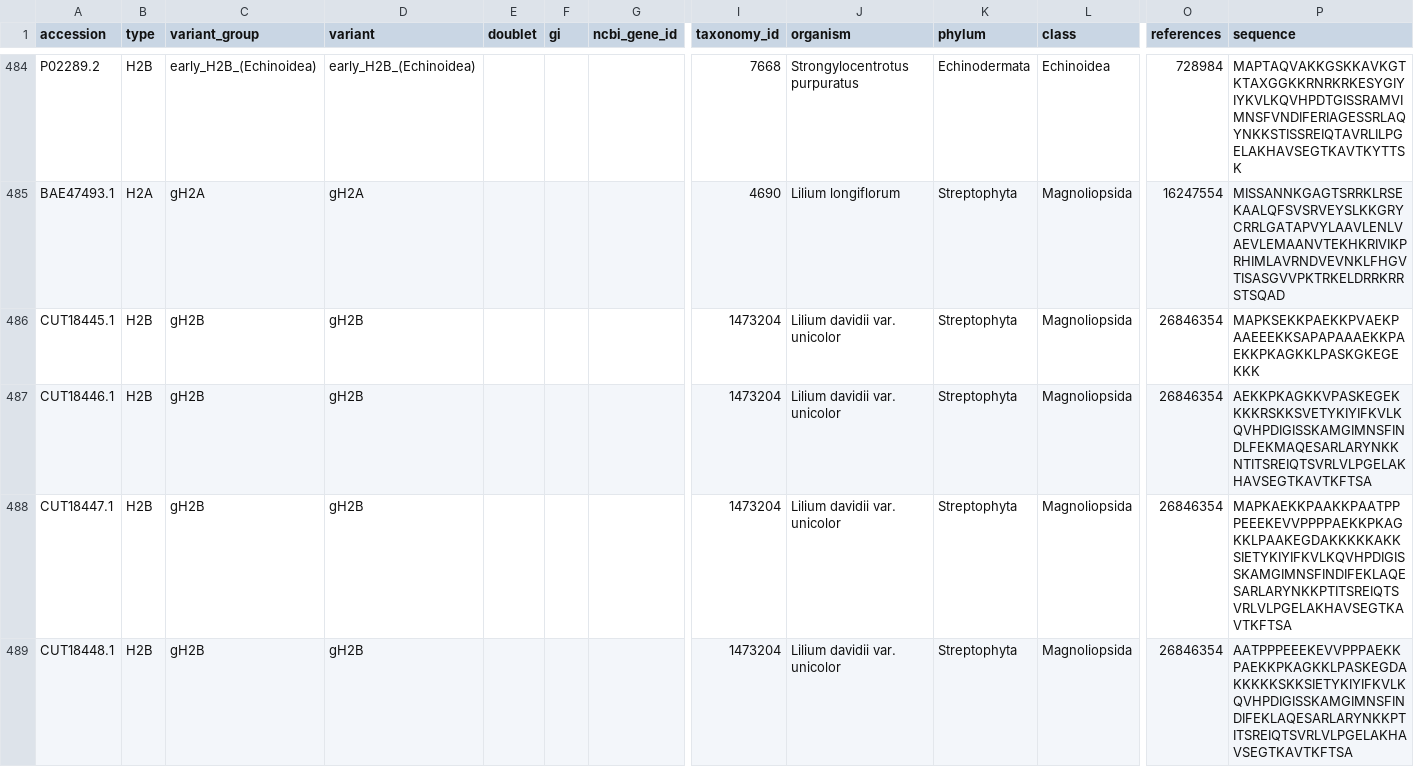
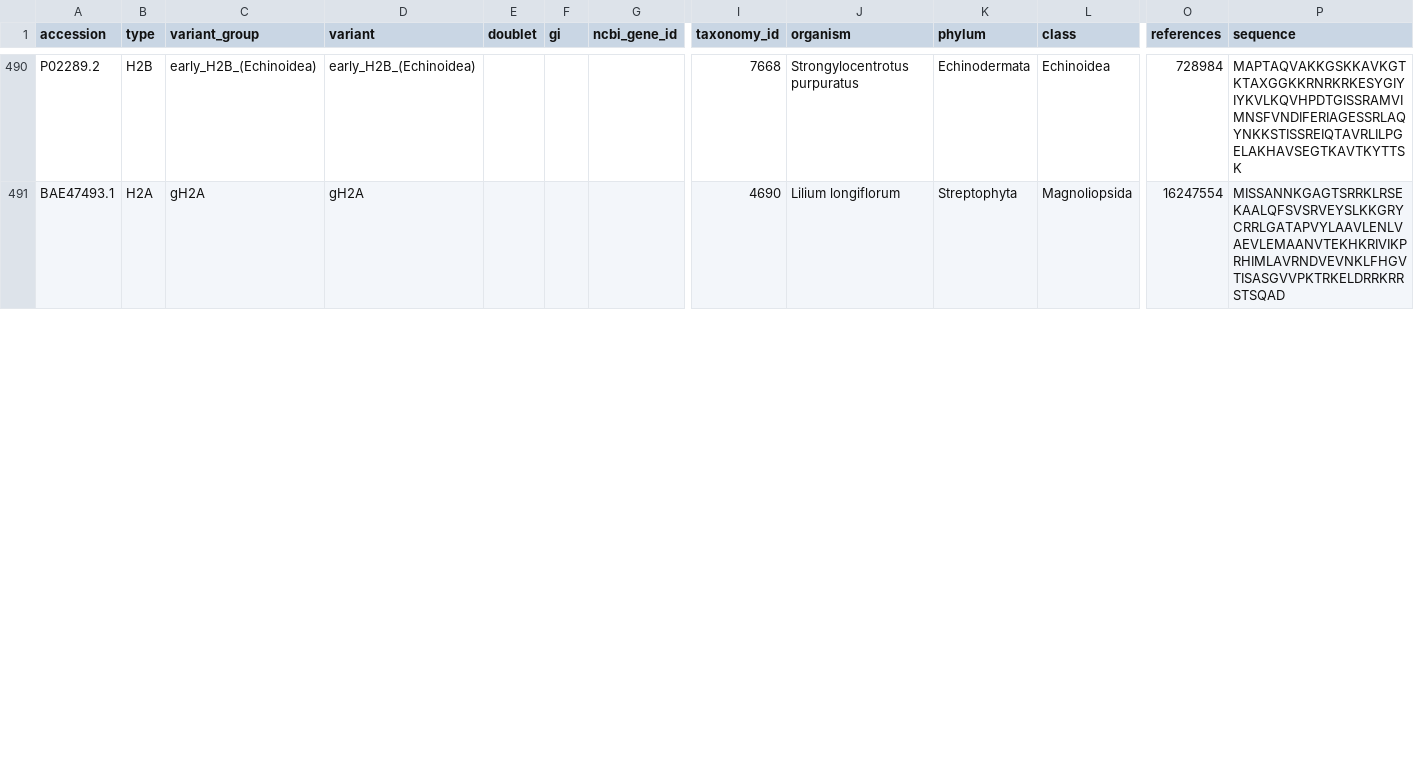
Before and after one commit to intbio/histonedb, a CSV file: CURATED_SET/histones.csv, drawn as a sheet; only a part is shown, gaps mark what is left out; removed rows and columns are numbered as before the commit, all else as after; rows hold the shown columns only; the diff covers the shown part only; the diff names each change by its address in the sheet, - before the commit and + after, or states it on an @@ line.

Commit message:
Corrected gH2B sequences

```diff
--- a/CURATED_SET/histones.csv
+++ b/CURATED_SET/histones.csv
-row 486: CUT18445.1 | H2B | gH2B | gH2B |  |  |  | 1473204 | Lilium davidii var. unicolor | Streptophyta | Magnoliopsida | 26846354 | MAPKSEKKPAEKKPVAEKPAAEEEKKSAPAPAAAEKKPAEKKPKAGKKLPASKGKEGEKKK
-row 487: CUT18446.1 | H2B | gH2B | gH2B |  |  |  | 1473204 | Lilium davidii var. unicolor | Streptophyta | Magnoliopsida | 26846354 | AEKKPKAGKKVPASKEGEKKKKRSKKSVETYKIYIFKVLKQVHPDIGISSKAMGIMNSFINDLFEKMAQESARLARYNKKNTITSREIQTSVRLVLPGELAKHAVSEGTKAVTKFTSA
-row 488: CUT18447.1 | H2B | gH2B | gH2B |  |  |  | 1473204 | Lilium davidii var. unicolor | Streptophyta | Magnoliopsida | 26846354 | MAPKAEKKPAAKKPAATPPPEEEKEVVPPPPAEKKPKAGKKLPAAKEGDAKKKKKAKKSIETYKIYIFKVLKQVHPDIGISSKAMGIMNSFINDIFEKLAQESARLARYNKKPTITSREIQTSVRLVLPGELAKHAVSEGTKAVTKFTSA
-row 489: CUT18448.1 | H2B | gH2B | gH2B |  |  |  | 1473204 | Lilium davidii var. unicolor | Streptophyta | Magnoliopsida | 26846354 | AATPPPEEEKEVVPPPAEKKPAEKKPKAGKKLPASKEGDAKKKKKSKKSIETYKIYIFKVLKQVHPDIGISSKAMGIMNSFINDIFEKLAQESARLARYNKKPTITSREIQTSVRLVLPGELAKHAVSEGTKAVTKFTSA
```
Also changed, not shown: 6 added rows, 1 removed row and 7 edited cells elsewhere in this file, 3 other files.
